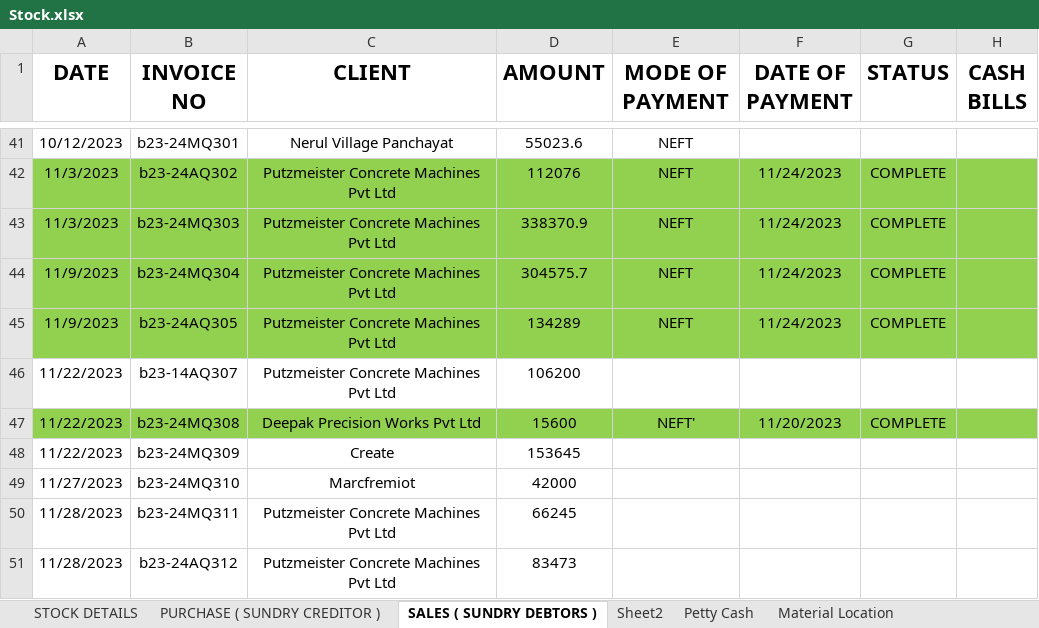
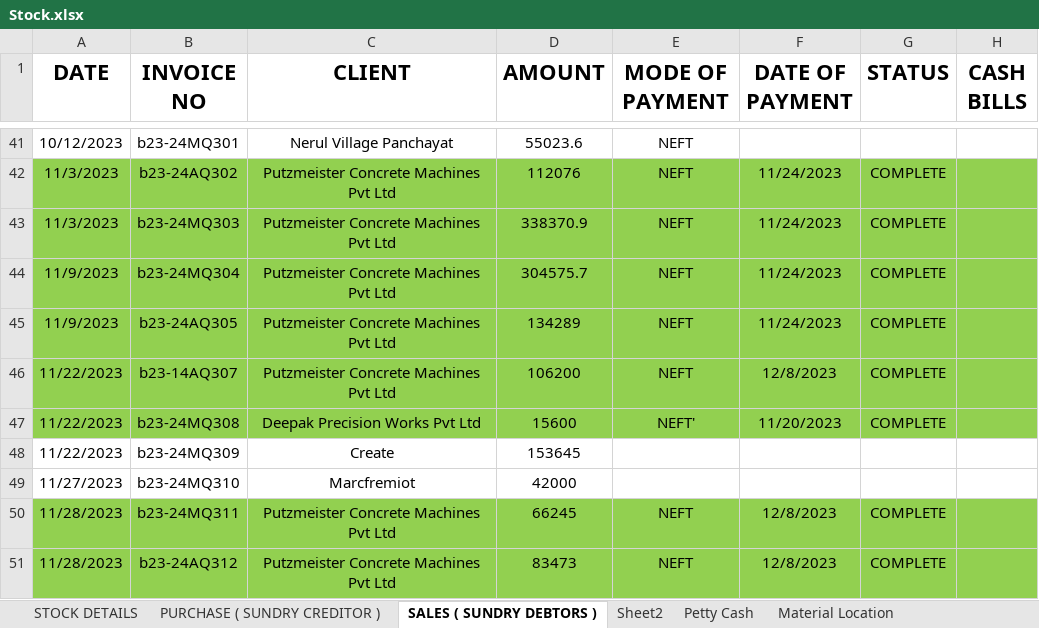
Before and after one commit to JPTechatronics/J-P-Techatronics-2023-2024, an Excel workbook: Stock.xlsx, sheet SALES ( SUNDRY DEBTORS ), drawn as a sheet; only a part is shown, gaps mark what is left out; values as stored, in another font and other column widths than the file's, no borders; the diff names each change by its address in the sheet, - before the commit and + after, or states it on an @@ line.

```diff
--- a/Stock.xlsx (sheet SALES ( SUNDRY DEBTORS ))
+++ b/Stock.xlsx (sheet SALES ( SUNDRY DEBTORS ))
-A46:H46 fill: none
+A46:H46 fill: #92D050
-E46 (MODE OF PAYMENT): (empty)
+E46 (MODE OF PAYMENT): NEFT
-F46 (DATE OF PAYMENT): (empty)
+F46 (DATE OF PAYMENT): 12/8/2023
-G46 (STATUS): (empty)
+G46 (STATUS): COMPLETE
-A50:H51 fill: none
+A50:H51 fill: #92D050
-E50:E51 (MODE OF PAYMENT): (empty)
+E50:E51 (MODE OF PAYMENT): NEFT
-F50:F51 (DATE OF PAYMENT): (empty)
+F50:F51 (DATE OF PAYMENT): 12/8/2023
-G50:G51 (STATUS): (empty)
+G50:G51 (STATUS): COMPLETE
```
Also changed, not shown: sheet Petty Cash, sheet STOCK DETAILS, sheet PURCHASE ( SUNDRY CREDITOR ), Attendance.xlsx, Outstandings.xlsx, 1 other file.
